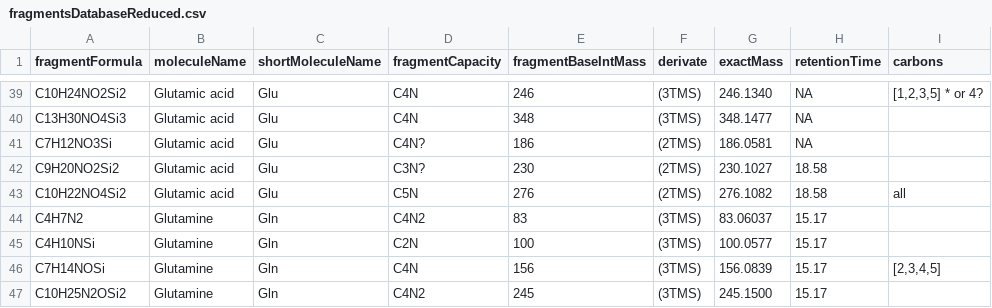
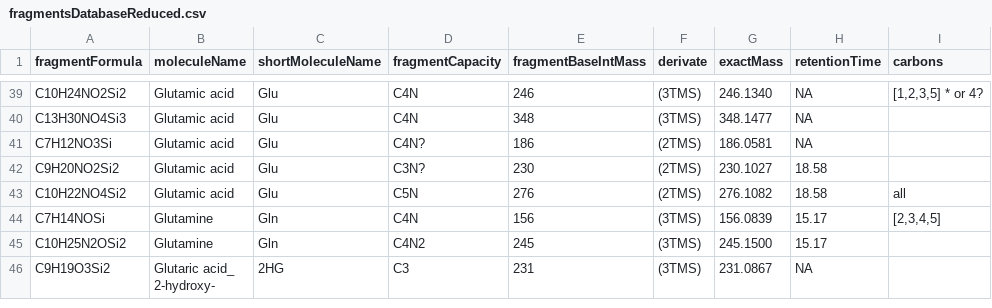
Before and after one commit to susannefuerst/msdps, a CSV file: src/main/resources/fragmentsDatabaseReduced.csv, drawn as a sheet; only a part is shown, gaps mark what is left out; the shorter side is filled out with more unchanged rows.

```diff
--- a/src/main/resources/fragmentsDatabaseReduced.csv
+++ b/src/main/resources/fragmentsDatabaseReduced.csv
@@ -43,4 +43,2 @@ C9H20NO2Si2,Glutamic acid,Glu,C3N?,230,(2TMS),230.1027,18.58,
 C10H22NO4Si2,Glutamic acid,Glu,C5N,276,(2TMS),276.1082,18.58,all
-C4H7N2,Glutamine,Gln,C4N2,83,(3TMS),83.06037,15.17,
-C4H10NSi,Glutamine,Gln,C2N,100,(3TMS),100.0577,15.17,
 C7H14NOSi,Glutamine,Gln,C4N,156,(3TMS),156.0839,15.17,"[2,3,4,5]"
```
Also changed, not shown: src/main/resources/fragmentsDatabase.csv, 2 other files.
